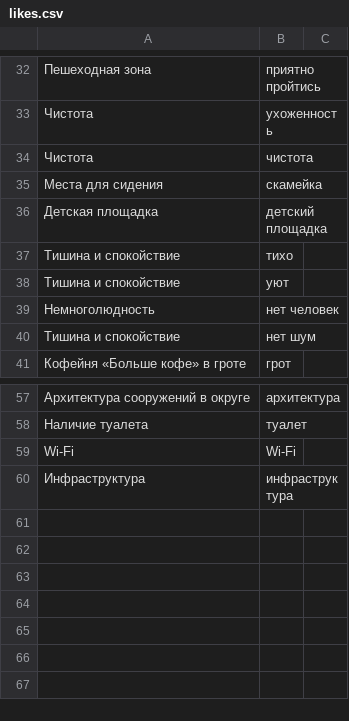
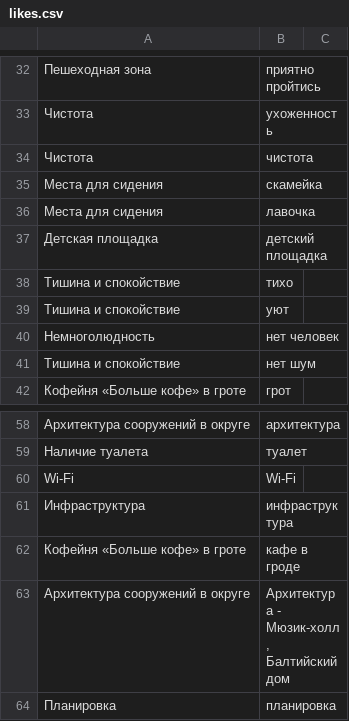
Before and after one commit to sleepofnodreaming/sennaya, a CSV file: dictionaries/likes/alexandrovsky/likes.csv, drawn as a sheet; only a part is shown, gaps mark what is left out.

Commit message:
dictionaries: negations reformatted, concepts renamed.

```diff
--- a/dictionaries/likes/alexandrovsky/likes.csv
+++ b/dictionaries/likes/alexandrovsky/likes.csv
@@ -35,2 +35,3 @@
 Места для сидения,скамейка
+Места для сидения,лавочка
 Детская площадка,детский площадка
@@ -60 +61,4 @@ Wi-Fi,Wi-Fi
 Инфраструктура,инфраструктура
+"Кофейня «Больше кофе» в гроте",кафе в гроде
+Архитектура сооружений в округе,"Архитектура - Мюзик-холл, Балтийский дом"
+Планировка,планировка
```
Also changed, not shown: 6 other files.
